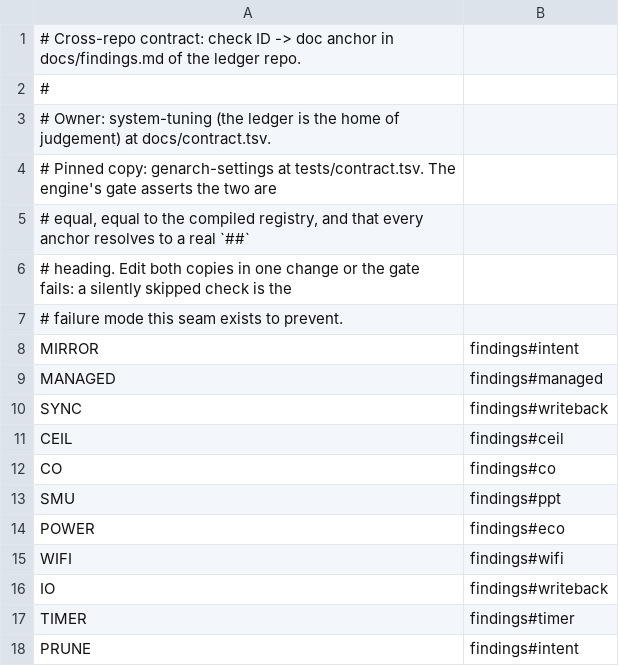
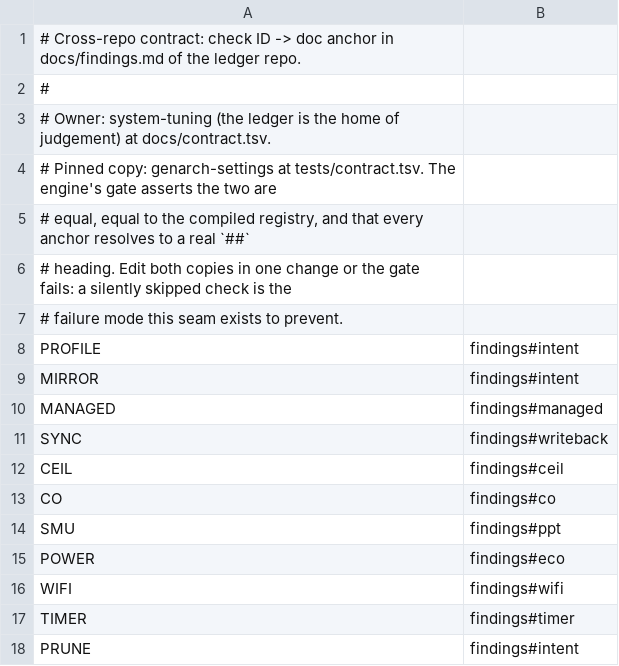
Before and after one commit to ZhangDM-520/system-tuning, a TSV file: docs/contract.tsv, drawn as a sheet.

```diff
--- a/docs/contract.tsv
+++ b/docs/contract.tsv
@@ -7,2 +7,3 @@
 # failure mode this seam exists to prevent.
+PROFILE	findings#intent
 MIRROR	findings#intent
@@ -15,3 +16,2 @@ POWER	findings#eco
 WIFI	findings#wifi
-IO	findings#writeback
 TIMER	findings#timer
```
Also changed, not shown: 1 other file.
